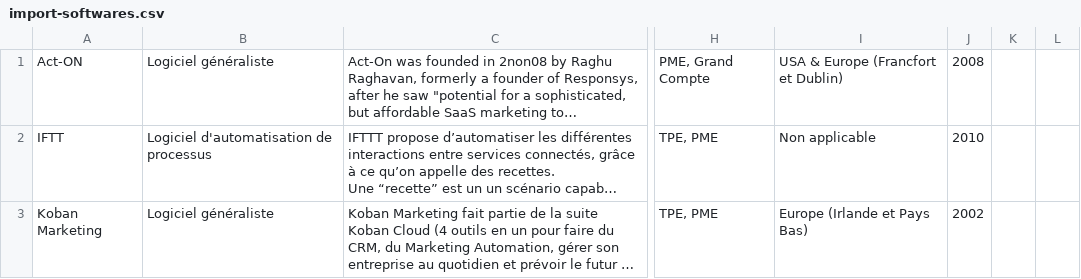
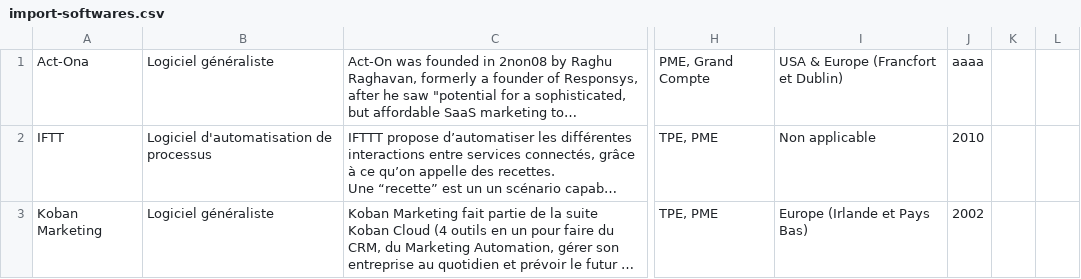
Before and after one commit to WildCodeSchool/Lyon-0917-MarketingAutomation, a CSV file: app/Resources/datas/import-softwares.csv, drawn as a sheet; only a part is shown, gaps mark what is left out; long unchanged cells end in …; the diff names each change by its address in the sheet, - before the commit and + after, or states it on an @@ line.

```diff
--- a/app/Resources/datas/import-softwares.csv
+++ b/app/Resources/datas/import-softwares.csv
-A1: Act-ON
+A1: Act-Ona
-J1: 2008
+J1: aaaa
```
Also changed, not shown: 1 other file.
